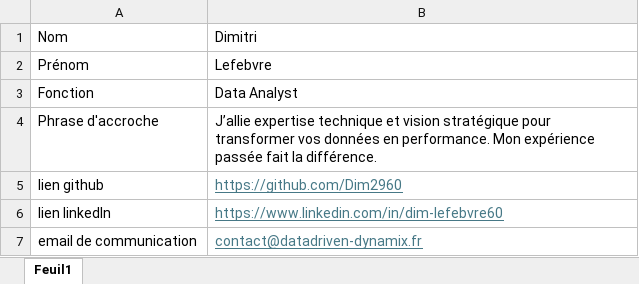
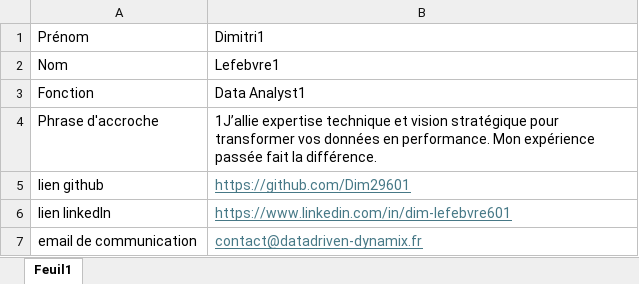
Before and after one commit to Dim2960/portfolio, an Excel workbook: data/data_accueil.xlsx, sheet Feuil1, drawn as a sheet; values as stored, in another font and other column widths than the file's, no borders; removed rows and columns are numbered as before the commit, all else as after; the diff names each change by its address in the sheet, - before the commit and + after, or states it on an @@ line.

```diff
--- a/data/data_accueil.xlsx (sheet Feuil1)
+++ b/data/data_accueil.xlsx (sheet Feuil1)
-row 1: Nom | Dimitri
-B1: Lefebvre
+B1: Dimitri1
+row 2: Nom | Lefebvre1
-B3: Data Analyst
+B3: Data Analyst1
-B4: J’allie expertise technique…
+B4: 1J’allie expertise technique…
-B5: https://github.com/Dim2960
+B5: https://github.com/Dim29601
-B6: https://www.linkedin.com/in/dim-lefebvre60
+B6: https://www.linkedin.com/in/dim-lefebvre601
```
Also changed, not shown: 3 other files.
